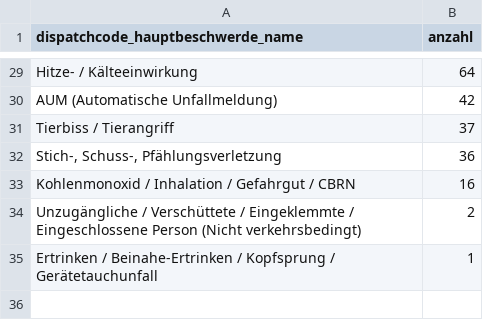
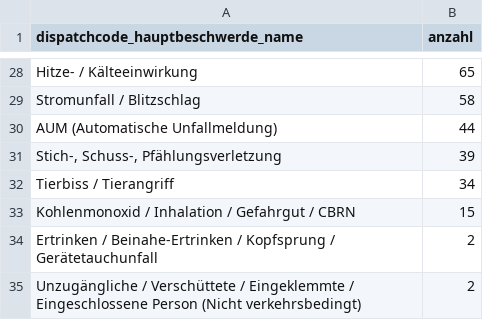
Before and after one commit to Berliner-Feuerwehr/BF-Open-Data, a CSV file: Datasets/Daily_Data/missions_by_code.csv, drawn as a sheet; only a part is shown, gaps mark what is left out; removed rows and columns are numbered as before the commit, all else as after; the diff covers the shown part only; the diff names each change by its address in the sheet, - before the commit and + after, or states it on an @@ line.

```diff
--- a/Datasets/Daily_Data/missions_by_code.csv
+++ b/Datasets/Daily_Data/missions_by_code.csv
-B28 (anzahl): 64
+B28 (anzahl): 65
+row 29: Stromunfall / Blitzschlag | 58
-B30 (anzahl): 42
+B30 (anzahl): 44
-row 31: Tierbiss / Tierangriff | 37
-B31 (anzahl): 36
+B31 (anzahl): 39
+row 32: Tierbiss / Tierangriff | 34
-B33 (anzahl): 16
+B33 (anzahl): 15
+row 34: Ertrinken / Beinahe-Ertrinken / Kopfsprung / Gerätetauchunfall | 2
-row 35: Ertrinken / Beinahe-Ertrinken / Kopfsprung / Gerätetauchunfall | 1
```
Also changed, not shown: 1 removed row and 25 edited cells elsewhere in this file, Datasets/Daily_Data/BFw_mission_data_daily.csv, Datasets/Daily_Data/BFw_mission_data_monthly.csv.
